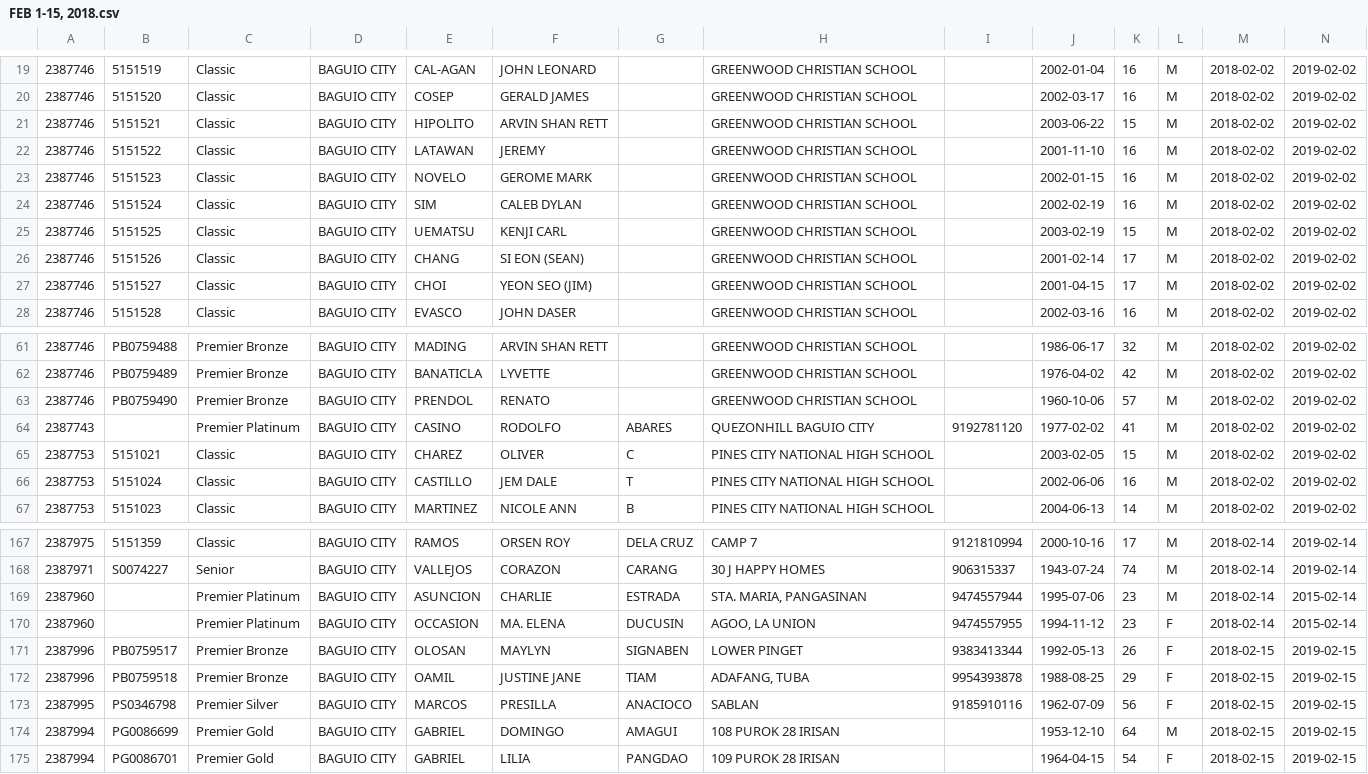
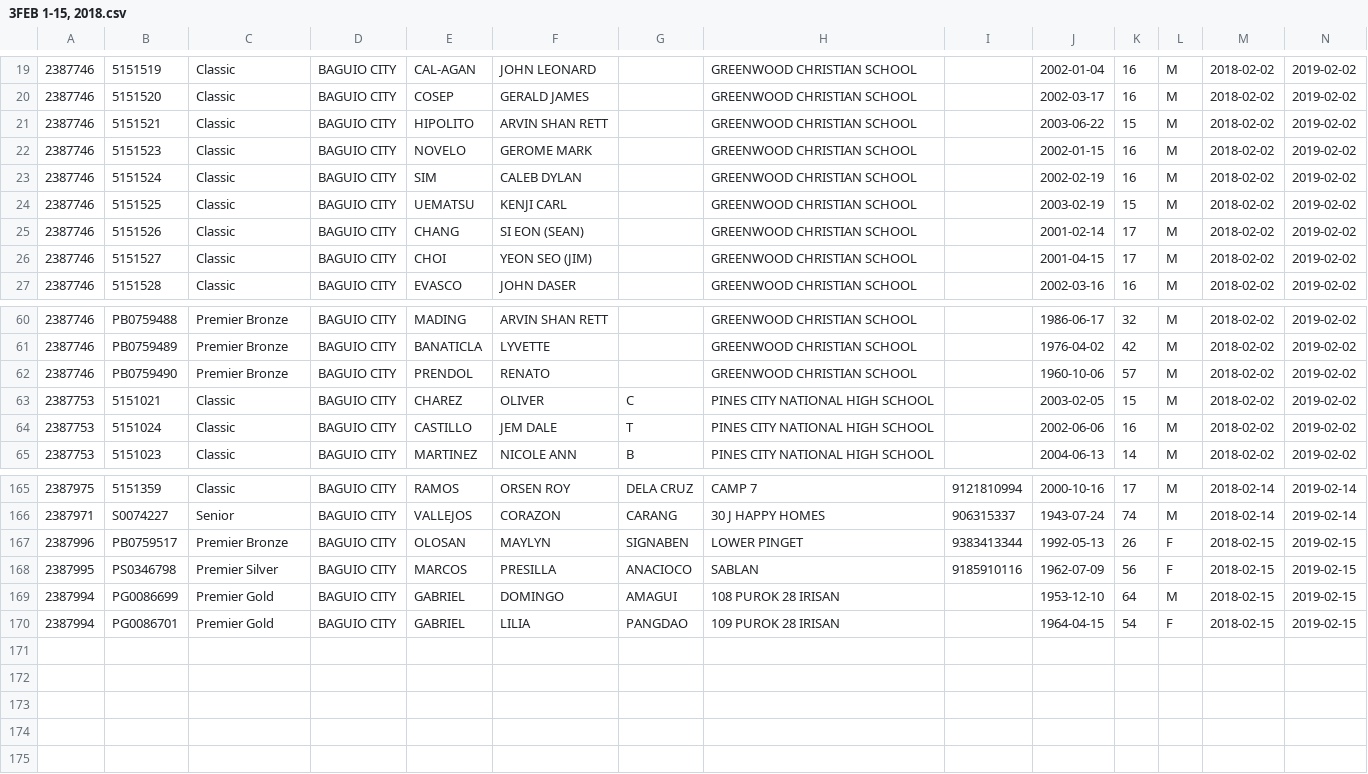
Before and after one commit to emariecayabyab/RedCrossMAAB, a CSV file: data/csv/3FEB 1-15, 2018.csv (was data/csv/FEB 1-15, 2018.csv), drawn as a sheet; only a part is shown, gaps mark what is left out.

```diff
--- a/data/csv/FEB 1-15, 2018.csv
+++ b/data/csv/3FEB 1-15, 2018.csv
@@ -21,3 +21,2 @@
 2387746,5151521,Classic,BAGUIO CITY,HIPOLITO,ARVIN SHAN RETT,,GREENWOOD CHRISTIAN SCHOOL,,2003-06-22,15,M,2018-02-02,2019-02-02
-2387746,5151522,Classic,BAGUIO CITY,LATAWAN,JEREMY,,GREENWOOD CHRISTIAN SCHOOL,,2001-11-10,16,M,2018-02-02,2019-02-02
 2387746,5151523,Classic,BAGUIO CITY,NOVELO,GEROME MARK,,GREENWOOD CHRISTIAN SCHOOL,,2002-01-15,16,M,2018-02-02,2019-02-02
@@ -63,3 +62,2 @@
 2387746,PB0759490,Premier Bronze,BAGUIO CITY,PRENDOL,RENATO,,GREENWOOD CHRISTIAN SCHOOL,,1960-10-06,57,M,2018-02-02,2019-02-02
-2387743,,Premier Platinum,BAGUIO CITY,CASINO,RODOLFO,ABARES,QUEZONHILL BAGUIO CITY,9192781120,1977-02-02,41,M,2018-02-02,2019-02-02
 2387753,5151021,Classic,BAGUIO CITY,CHAREZ,OLIVER,C,PINES CITY NATIONAL HIGH SCHOOL,,2003-02-05,15,M,2018-02-02,2019-02-02
@@ -168,6 +166,3 @@
 2387971,S0074227,Senior,BAGUIO CITY,VALLEJOS,CORAZON,CARANG,30 J HAPPY HOMES,906315337,1943-07-24,74,M,2018-02-14,2019-02-14
-2387960,,Premier Platinum,BAGUIO CITY,ASUNCION,CHARLIE,ESTRADA,"STA. MARIA, PANGASINAN",9474557944,1995-07-06,23,M,2018-02-14,2015-02-14
-2387960,,Premier Platinum,BAGUIO CITY,OCCASION,MA. ELENA,DUCUSIN,"AGOO, LA UNION",9474557955,1994-11-12,23,F,2018-02-14,2015-02-14
 2387996,PB0759517,Premier Bronze,BAGUIO CITY,OLOSAN,MAYLYN,SIGNABEN ,LOWER PINGET,9383413344,1992-05-13,26,F,2018-02-15,2019-02-15
-2387996,PB0759518,Premier Bronze,BAGUIO CITY,OAMIL,JUSTINE JANE,TIAM,"ADAFANG, TUBA",9954393878,1988-08-25,29,F,2018-02-15,2019-02-15
 2387995,PS0346798,Premier Silver,BAGUIO CITY,MARCOS,PRESILLA,ANACIOCO,SABLAN,9185910116,1962-07-09,56,F,2018-02-15,2019-02-15
```
Also changed, not shown: data/csv/10JUNE 1-30, 2018.csv, data/csv/2JAN 16-31, 2018.csv, 16 other files.
